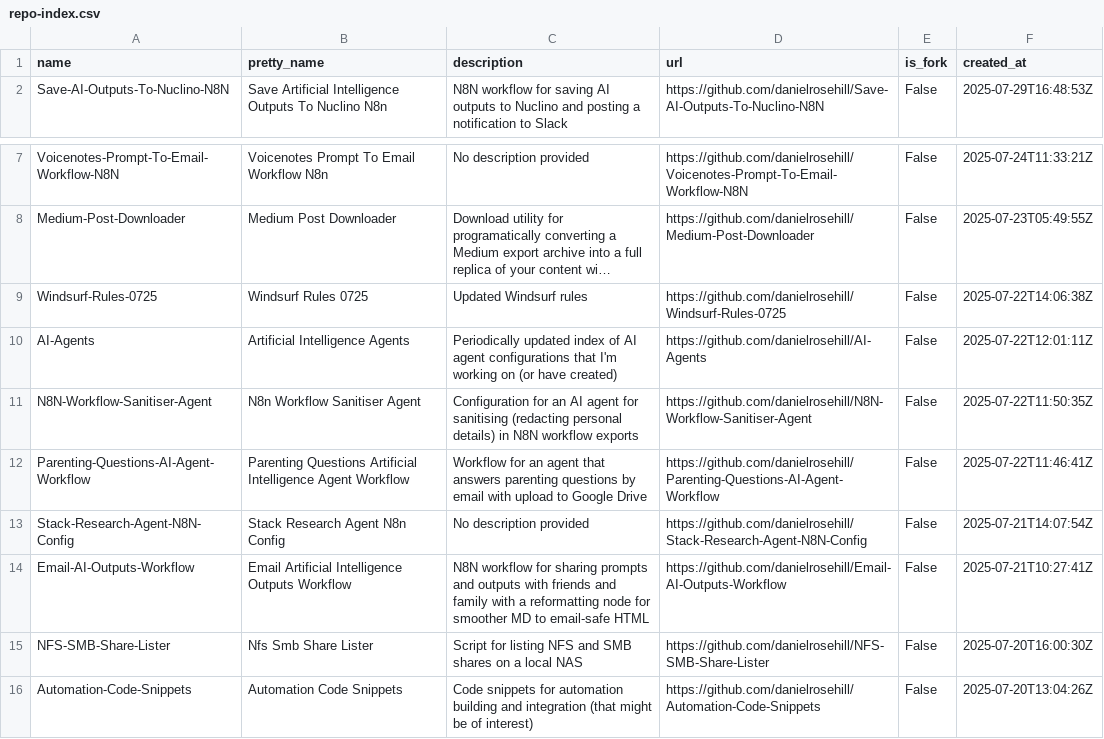
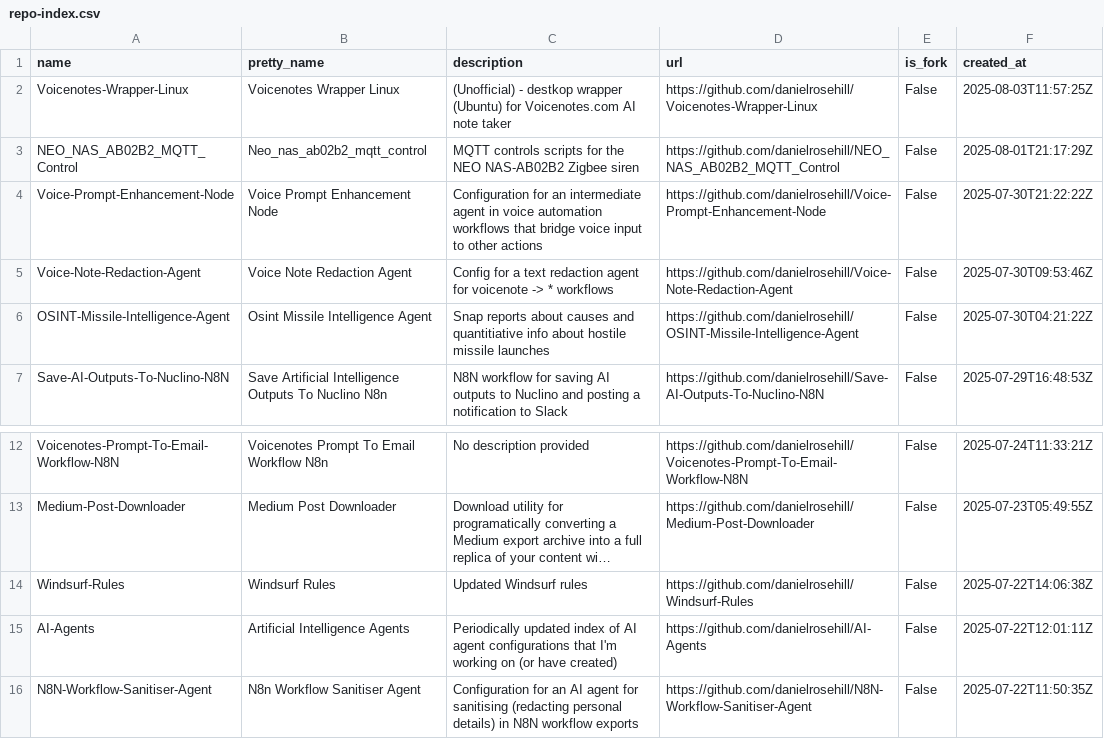
Before and after one commit to danielrosehill/Github-Master-Index, a CSV file: data/exports/repo-index.csv, drawn as a sheet; only a part is shown, gaps mark what is left out; the shorter side is filled out with more unchanged rows; long unchanged cells end in …; addresses are those after the commit; the diff names each change by its address in the sheet, - before the commit and + after, or states it on an @@ line.

```diff
--- a/data/exports/repo-index.csv
+++ b/data/exports/repo-index.csv
+row 2: Voicenotes-Wrapper-Linux | Voicenotes Wrapper Linux | (Unofficial) - destkop wrapper (Ubuntu) for Voicenotes.com AI note taker | https://github.com/danielrosehill/Voicenotes-Wrapper-Linux | False | 2025-08-03T11:57:25Z
+row 3: NEO_NAS_AB02B2_MQTT_Control | Neo_nas_ab02b2_mqtt_control | MQTT controls scripts for the NEO NAS-AB02B2 Zigbee siren | https://github.com/danielrosehill/NEO_NAS_AB02B2_MQTT_Control | False | 2025-08-01T21:17:29Z
+row 4: Voice-Prompt-Enhancement-Node | Voice Prompt Enhancement Node | Configuration for an intermediate agent in voice automation workflows that bridge voice input to other actions | https://github.com/danielrosehill/Voice-Prompt-Enhancement-Node | False | 2025-07-30T21:22:22Z
+row 5: Voice-Note-Redaction-Agent | Voice Note Redaction Agent | Config for a text redaction agent for voicenote -> * workflows | https://github.com/danielrosehill/Voice-Note-Redaction-Agent | False | 2025-07-30T09:53:46Z
+row 6: OSINT-Missile-Intelligence-Agent | Osint Missile Intelligence Agent | Snap reports about causes and quantitiative info about hostile missile launches | https://github.com/danielrosehill/OSINT-Missile-Intelligence-Agent | False | 2025-07-30T04:21:22Z
-A14 (name): Windsurf-Rules-0725
+A14 (name): Windsurf-Rules
-B14 (pretty_name): Windsurf Rules 0725
+B14 (pretty_name): Windsurf Rules
-D14 (url): https://github.com/danielrosehill/Windsurf-Rules-0725
+D14 (url): https://github.com/danielrosehill/Windsurf-Rules
```
Also changed, not shown: 9 other files.
